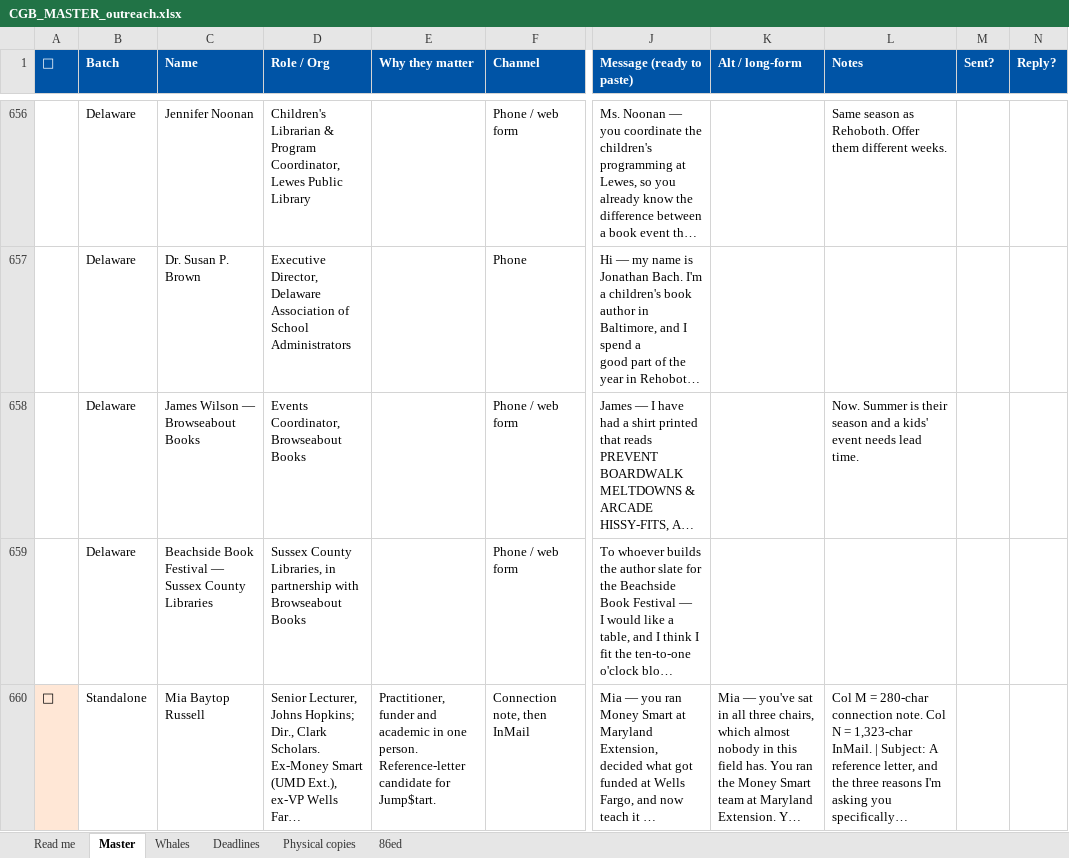
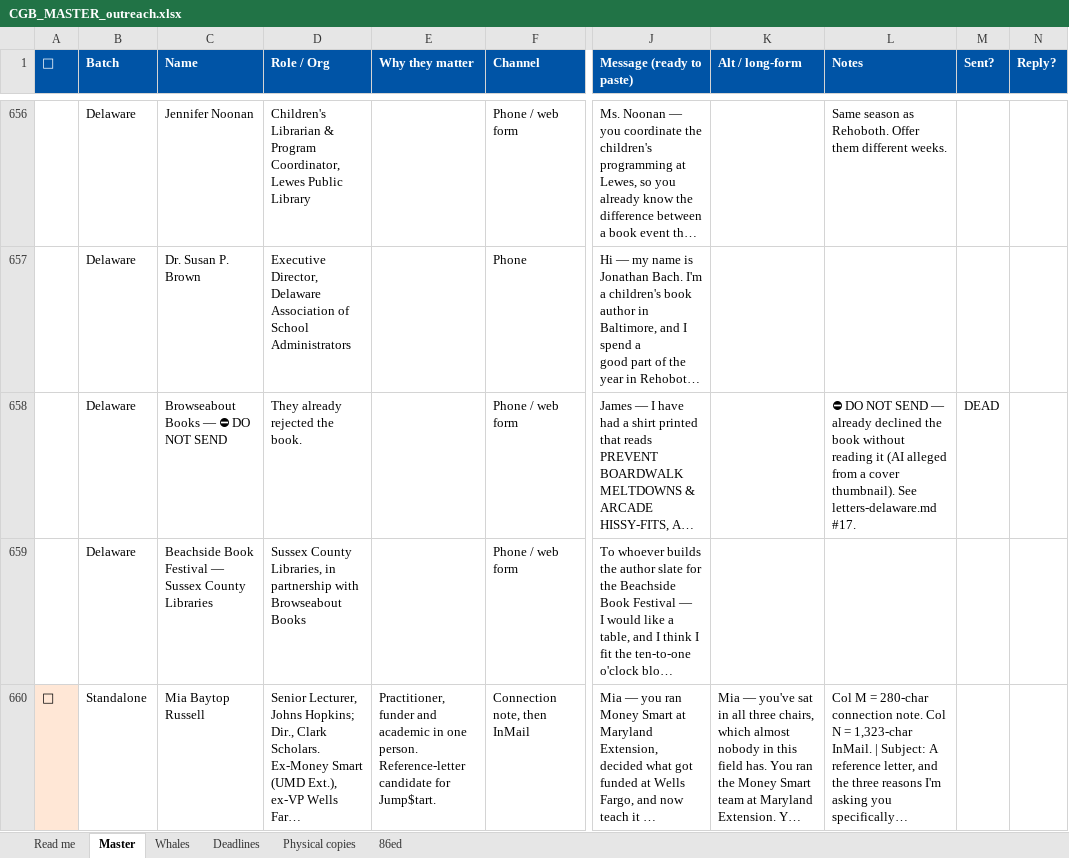
Before and after one commit to offmybach/Characterpose, an Excel workbook: CGB_MASTER_outreach.xlsx, sheet Master, drawn as a sheet; only a part is shown, gaps mark what is left out; long unchanged cells end in …; values as stored, in another font and other column widths than the file's, no borders; the diff names each change by its address in the sheet, - before the commit and + after, or states it on an @@ line.

```diff
--- a/CGB_MASTER_outreach.xlsx (sheet Master)
+++ b/CGB_MASTER_outreach.xlsx (sheet Master)
-C658 (Name): James Wilson — Browseabout Books
+C658 (Name): Browseabout Books — ⛔ DO NOT SEND
-D658 (Role / Org): Events Coordinator, Browseabout Books
+D658 (Role / Org): They already rejected the book.
-L658 (Notes): Now. Summer is their season and a kids' event needs lead time.
+L658 (Notes): ⛔ DO NOT SEND — already declined the book without reading it (AI alleged from a cover thumbnail). See letters-delaware.md #17.
-M658 (Sent?): (empty)
+M658 (Sent?): DEAD
```
Also changed, not shown: 1 other file.
